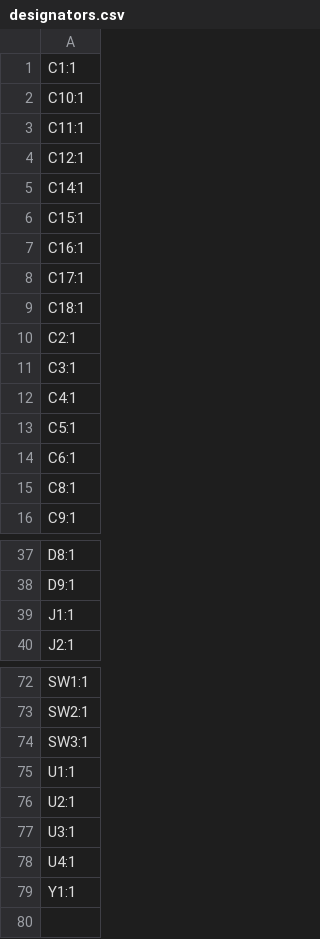
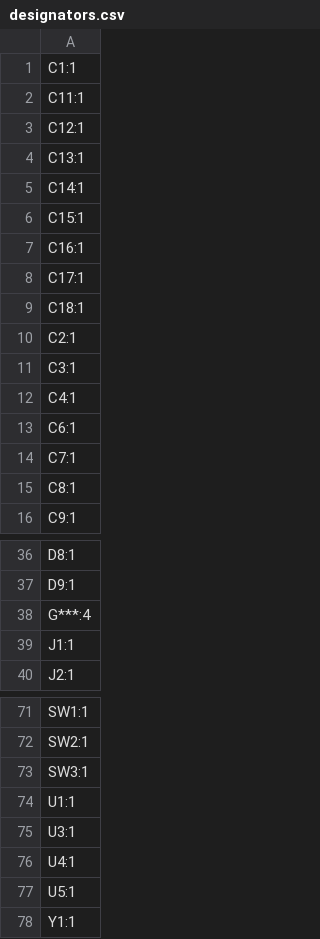
Before and after one commit to Hung-Chi970104/tic-tac-toe_business_card, a CSV file: production/designators.csv, drawn as a sheet; only a part is shown, gaps mark what is left out; the diff covers the shown part only.

```diff
--- a/production/designators.csv
+++ b/production/designators.csv
@@ -1,5 +1,5 @@
 C1:1
-C10:1
 C11:1
 C12:1
+C13:1
 C14:1
@@ -12,4 +12,4 @@ C3:1
 C4:1
-C5:1
 C6:1
+C7:1
 C8:1
@@ -38,2 +37,3 @@ D8:1
 D9:1
+G***:4
 J1:1
@@ -75,5 +74,5 @@ SW3:1
 U1:1
-U2:1
 U3:1
 U4:1
+U5:1
 Y1:1
```
Also changed, not shown: 14 added rows, 16 removed rows and 2 edited cells elsewhere in this file, production/bom.csv, production/positions.csv, 54 other files.
